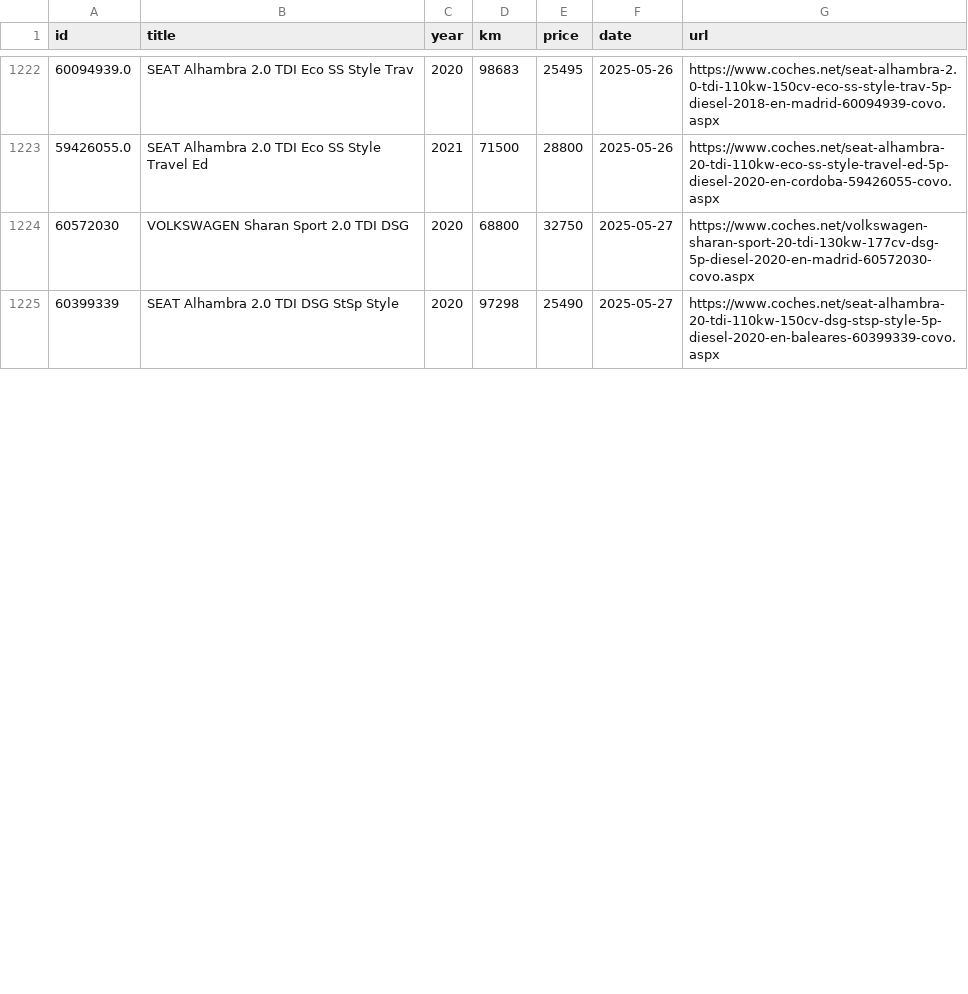
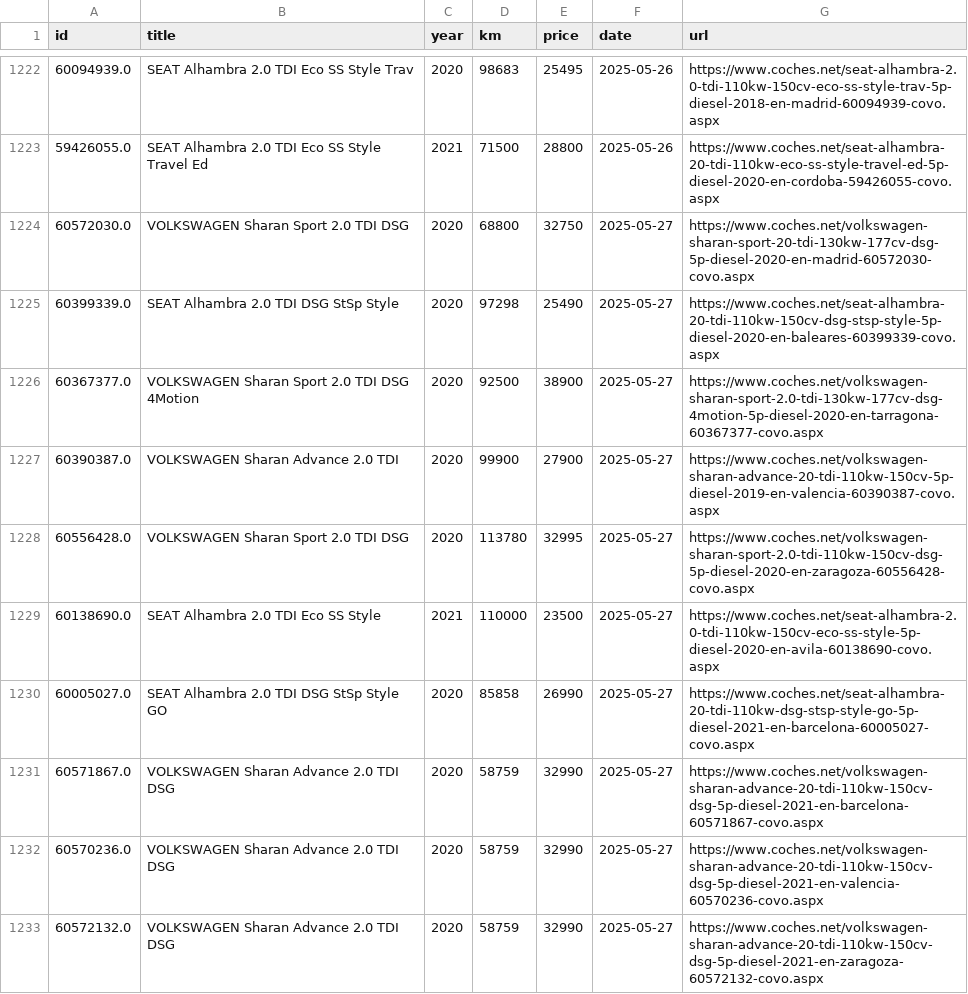
Before and after one commit to Quejicus/coches, a CSV file: data/alhambra_sharan_hist.csv, drawn as a sheet; only a part is shown, gaps mark what is left out; the diff covers the shown part only.

```diff
--- a/data/alhambra_sharan_hist.csv
+++ b/data/alhambra_sharan_hist.csv
@@ -1223,3 +1223,11 @@ id,title,year,km,price,date,url
 59426055.0,SEAT Alhambra 2.0 TDI Eco SS Style Travel Ed,2021,71500,28800,2025-05-26,https://www.coches.net/seat-alhambra-20-tdi-110kw-eco-ss-style-travel-ed-5p-diesel-2020-en-cordoba-59426055-covo.aspx
-60572030,VOLKSWAGEN Sharan Sport 2.0 TDI DSG,2020,68800,32750,2025-05-27,https://www.coches.net/volkswagen-sharan-sport-20-tdi-130kw-177cv-dsg-5p-diesel-2020-en-madrid-60572030-covo.aspx
-60399339,SEAT Alhambra 2.0 TDI DSG StSp Style,2020,97298,25490,2025-05-27,https://www.coches.net/seat-alhambra-20-tdi-110kw-150cv-dsg-stsp-style-5p-diesel-2020-en-baleares-60399339-covo.aspx
+60572030.0,VOLKSWAGEN Sharan Sport 2.0 TDI DSG,2020,68800,32750,2025-05-27,https://www.coches.net/volkswagen-sharan-sport-20-tdi-130kw-177cv-dsg-5p-diesel-2020-en-madrid-60572030-covo.aspx
+60399339.0,SEAT Alhambra 2.0 TDI DSG StSp Style,2020,97298,25490,2025-05-27,https://www.coches.net/seat-alhambra-20-tdi-110kw-150cv-dsg-stsp-style-5p-diesel-2020-en-baleares-60399339-covo.aspx
+60367377.0,VOLKSWAGEN Sharan Sport 2.0 TDI DSG 4Motion,2020,92500,38900,2025-05-27,https://www.coches.net/volkswagen-sharan-sport-2.0-tdi-130kw-177cv-dsg-4motion-5p-diesel-2020-en-tarragona-60367377-covo.aspx
+60390387.0,VOLKSWAGEN Sharan Advance 2.0 TDI,2020,99900,27900,2025-05-27,https://www.coches.net/volkswagen-sharan-advance-20-tdi-110kw-150cv-5p-diesel-2019-en-valencia-60390387-covo.aspx
+60556428.0,VOLKSWAGEN Sharan Sport 2.0 TDI DSG,2020,113780,32995,2025-05-27,https://www.coches.net/volkswagen-sharan-sport-2.0-tdi-110kw-150cv-dsg-5p-diesel-2020-en-zaragoza-60556428-covo.aspx
+60138690.0,SEAT Alhambra 2.0 TDI Eco SS Style,2021,110000,23500,2025-05-27,https://www.coches.net/seat-alhambra-2.0-tdi-110kw-150cv-eco-ss-style-5p-diesel-2020-en-avila-60138690-covo.aspx
+60005027.0,SEAT Alhambra 2.0 TDI DSG StSp Style GO,2020,85858,26990,2025-05-27,https://www.coches.net/seat-alhambra-20-tdi-110kw-dsg-stsp-style-go-5p-diesel-2021-en-barcelona-60005027-covo.aspx
+60571867.0,VOLKSWAGEN Sharan Advance 2.0 TDI DSG,2020,58759,32990,2025-05-27,https://www.coches.net/volkswagen-sharan-advance-20-tdi-110kw-150cv-dsg-5p-diesel-2021-en-barcelona-60571867-covo.aspx
+60570236.0,VOLKSWAGEN Sharan Advance 2.0 TDI DSG,2020,58759,32990,2025-05-27,https://www.coches.net/volkswagen-sharan-advance-20-tdi-110kw-150cv-dsg-5p-diesel-2021-en-valencia-60570236-covo.aspx
+60572132.0,VOLKSWAGEN Sharan Advance 2.0 TDI DSG,2020,58759,32990,2025-05-27,https://www.coches.net/volkswagen-sharan-advance-20-tdi-110kw-150cv-dsg-5p-diesel-2021-en-zaragoza-60572132-covo.aspx
```
Also changed, not shown: 13 added rows, 2 removed rows and 17 edited cells elsewhere in this file.
